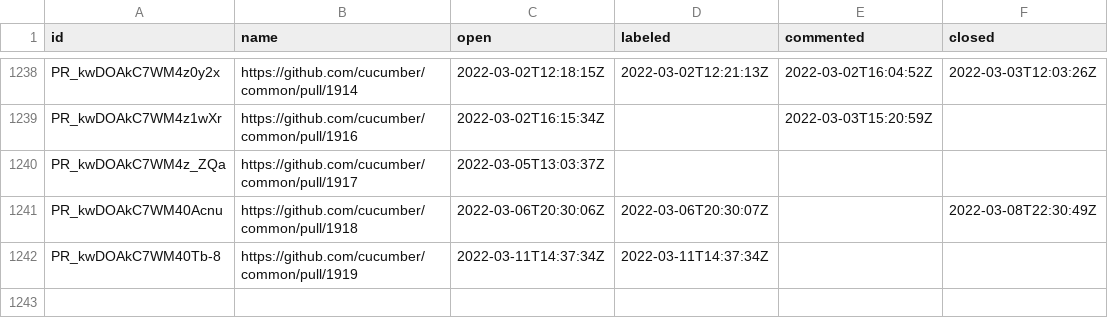
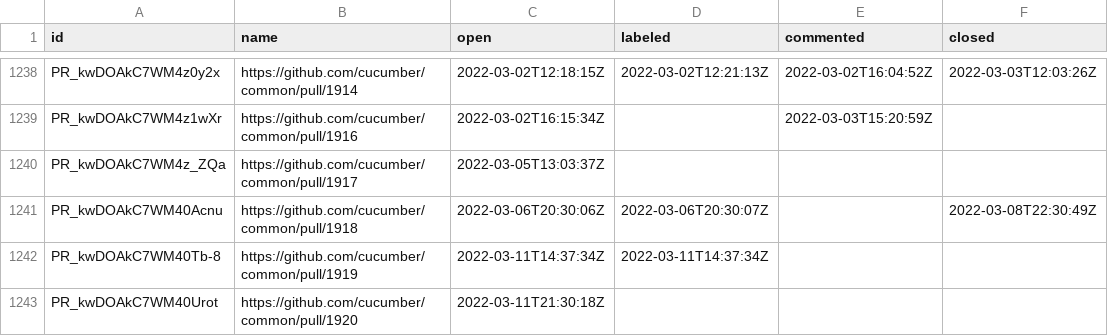
Before and after one commit to cucumber/oselvar-github-metrics, a CSV file: data/cucumber/common/pullRequests.csv, drawn as a sheet; only a part is shown, gaps mark what is left out; the diff names each change by its address in the sheet, - before the commit and + after, or states it on an @@ line.

```diff
--- a/data/cucumber/common/pullRequests.csv
+++ b/data/cucumber/common/pullRequests.csv
+row 1243: PR_kwDOAkC7WM40Urot | https://github.com/cucumber/common/pull/1920 | 2022-03-11T21:30:18Z
```
